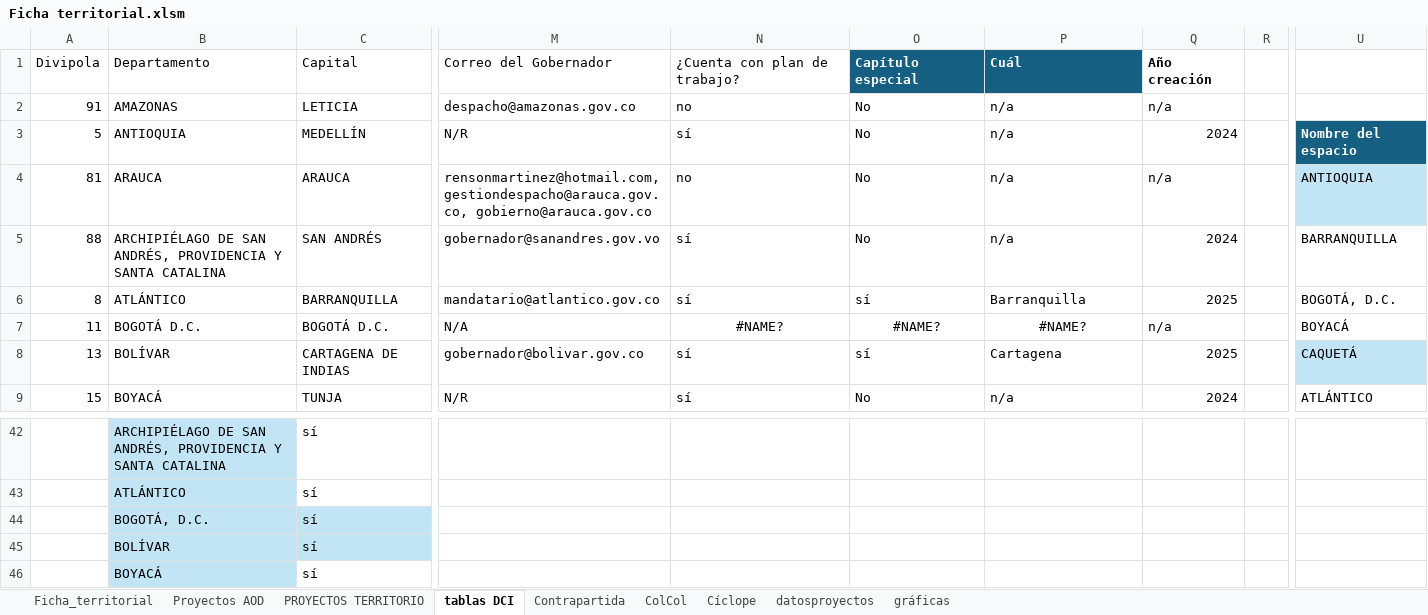
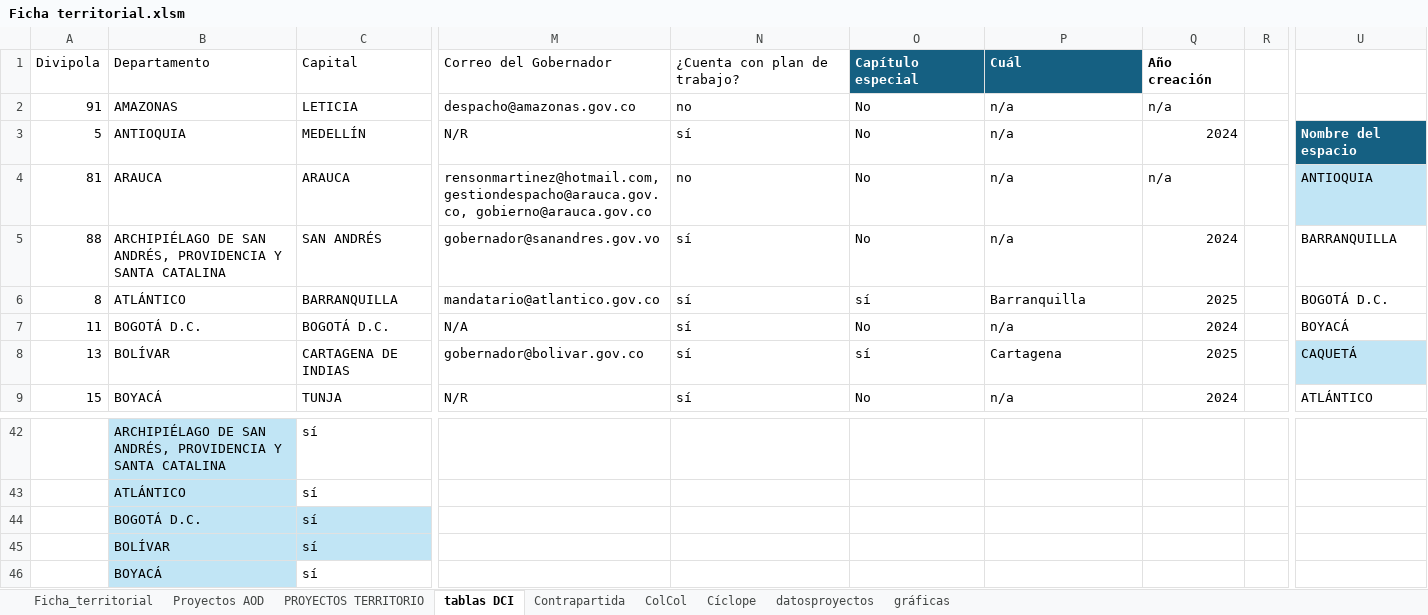
Before and after one commit to dianaapachev/ficha_territorial, an Excel workbook: Ficha territorial.xlsm, sheet tablas DCI, drawn as a sheet; only a part is shown, gaps mark what is left out; values as stored, in another font and other column widths than the file's, no borders; table styles not drawn; the diff names each change by its address in the sheet, - before the commit and + after, or states it on an @@ line.

```diff
--- a/Ficha territorial.xlsm (sheet tablas DCI)
+++ b/Ficha territorial.xlsm (sheet tablas DCI)
-U6: BOGOTÁ, D.C.
+U6: BOGOTÁ D.C.
-N7 (¿Cuenta con plan de trabajo?): #NAME?
+N7 (¿Cuenta con plan de trabajo?): sí
-N7:P7 alignment: center
+N7:P7 alignment: left
-O7 (Capítulo especial): #NAME?
+O7 (Capítulo especial): No
-P7 (Cuál): #NAME?
+P7 (Cuál): n/a
-Q7 (Año creación): n/a
+Q7 (Año creación): 2024
-B44 (Departamento): BOGOTÁ, D.C.
+B44 (Departamento): BOGOTÁ D.C.
```
Also changed, not shown: sheet Cíclope, sheet Contrapartida.
